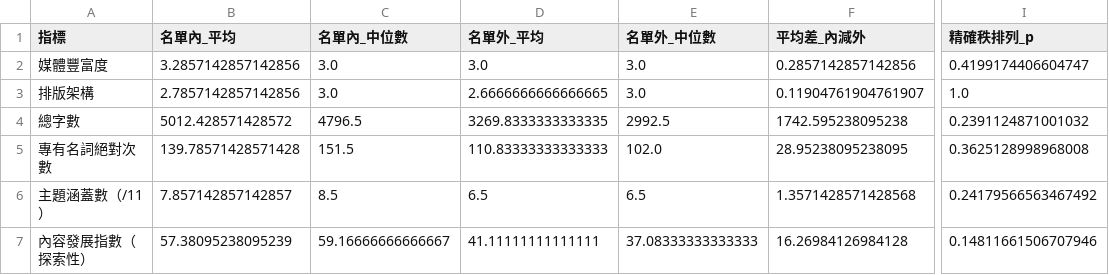
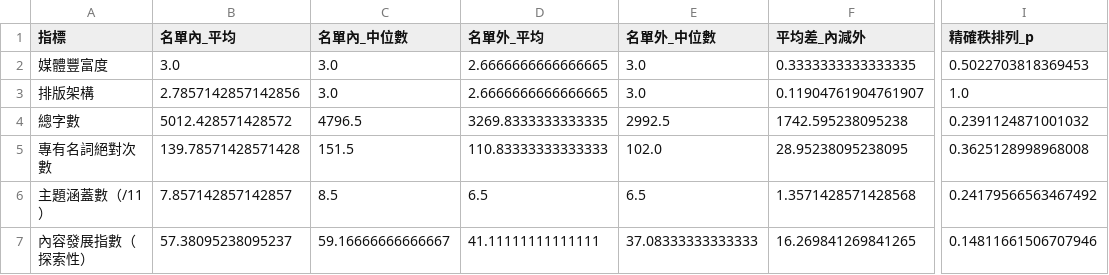
Before and after one commit to oceanicdayi/Evaluate_web, a CSV file: seismology_2026_hw2_prior_advantage_summary.csv, drawn as a sheet; only a part is shown, gaps mark what is left out; the diff names each change by its address in the sheet, - before the commit and + after, or states it on an @@ line.

```diff
--- a/seismology_2026_hw2_prior_advantage_summary.csv
+++ b/seismology_2026_hw2_prior_advantage_summary.csv
-B2 (名單內_平均): 3.2857142857142856
+B2 (名單內_平均): 3.0
-D2 (名單外_平均): 3.0
+D2 (名單外_平均): 2.6666666666666665
-F2 (平均差_內減外): 0.2857142857142856
+F2 (平均差_內減外): 0.3333333333333335
-I2 (精確秩排列_p): 0.4199174406604747
+I2 (精確秩排列_p): 0.5022703818369453
-B7 (名單內_平均): 57.38095238095239
+B7 (名單內_平均): 57.38095238095237
-F7 (平均差_內減外): 16.26984126984128
+F7 (平均差_內減外): 16.269841269841265
```
Also changed, not shown: longitudinal_comparison_2025_2026.csv, longitudinal_comparison_2025_2026_high_confidence.csv, 36 other files.
